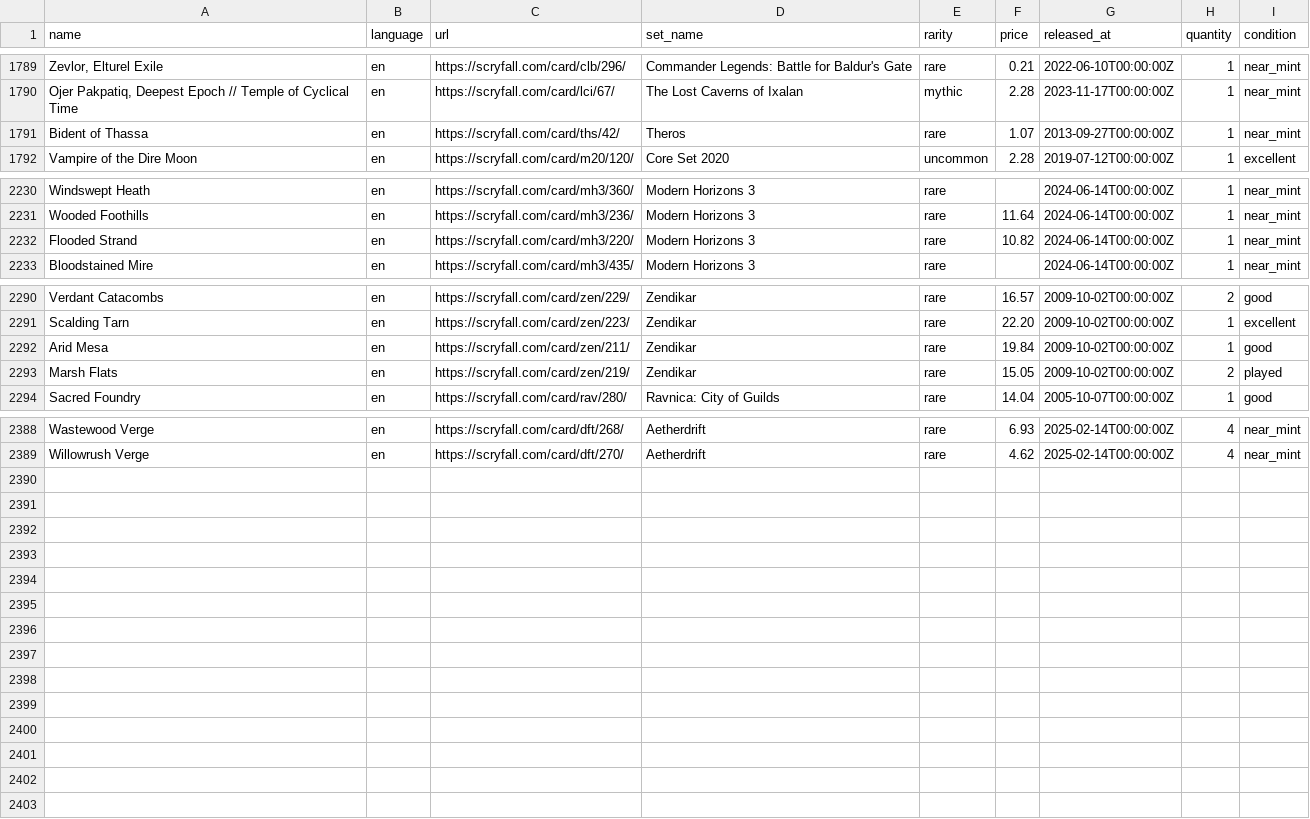
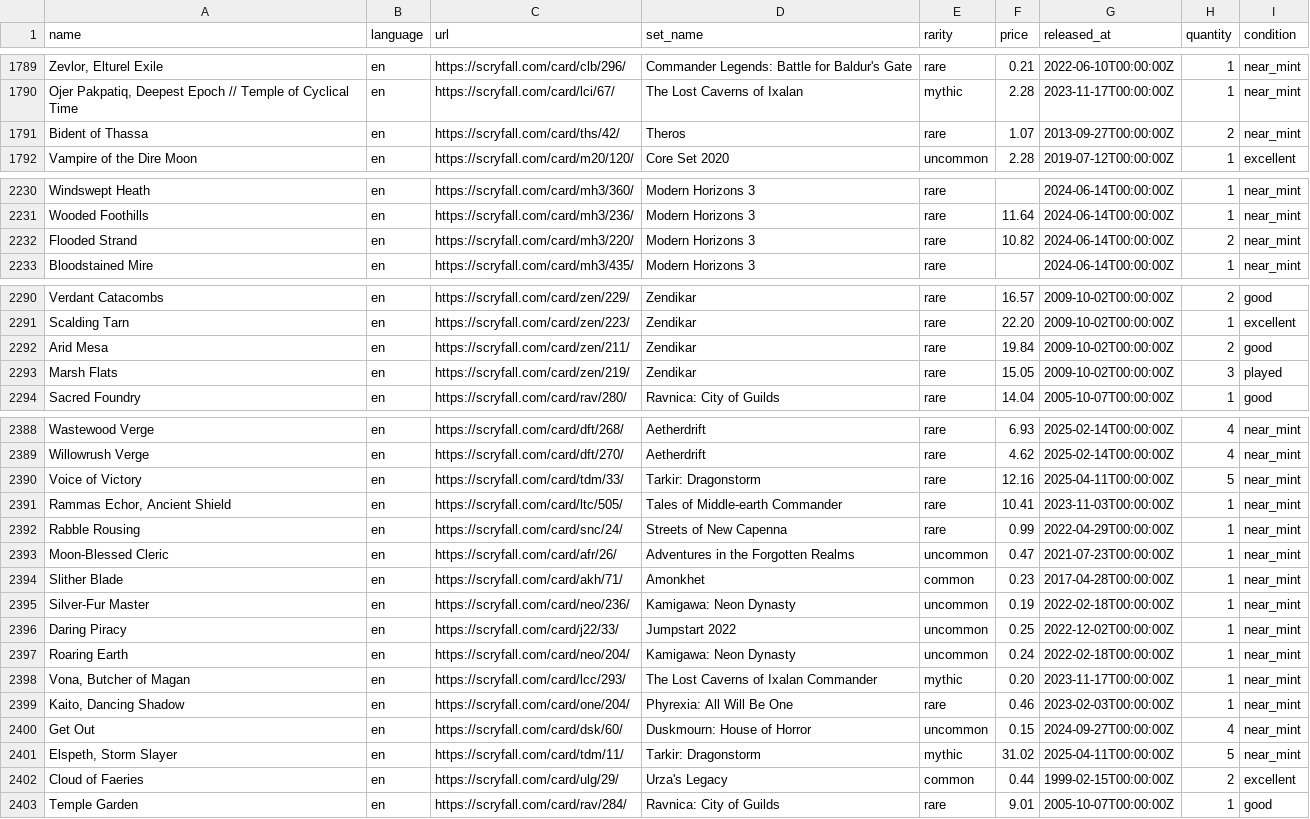
Before and after one commit to maitesin/mtga, a CSV file: devops/csv/collection.csv, drawn as a sheet; only a part is shown, gaps mark what is left out; the diff covers the shown part only; the diff names each change by its address in the sheet, - before the commit and + after, or states it on an @@ line.

Commit message:
Add more cards

```diff
--- a/devops/csv/collection.csv
+++ b/devops/csv/collection.csv
-H1791 (quantity): 1
+H1791 (quantity): 2
-H2232 (quantity): 1
+H2232 (quantity): 2
-H2292 (quantity): 1
+H2292 (quantity): 2
-H2293 (quantity): 2
+H2293 (quantity): 3
+row 2390: Voice of Victory | en | https://scryfall.com/card/tdm/33/ | Tarkir: Dragonstorm | rare | 12.16 | 2025-04-11T00:00:00Z | 5 | near_mint
+row 2391: Rammas Echor, Ancient Shield | en | https://scryfall.com/card/ltc/505/ | Tales of Middle-earth Commander | rare | 10.41 | 2023-11-03T00:00:00Z | 1 | near_mint
+row 2392: Rabble Rousing | en | https://scryfall.com/card/snc/24/ | Streets of New Capenna | rare | 0.99 | 2022-04-29T00:00:00Z | 1 | near_mint
+row 2393: Moon-Blessed Cleric | en | https://scryfall.com/card/afr/26/ | Adventures in the Forgotten Realms | uncommon | 0.47 | 2021-07-23T00:00:00Z | 1 | near_mint
+row 2394: Slither Blade | en | https://scryfall.com/card/akh/71/ | Amonkhet | common | 0.23 | 2017-04-28T00:00:00Z | 1 | near_mint
+row 2395: Silver-Fur Master | en | https://scryfall.com/card/neo/236/ | Kamigawa: Neon Dynasty | uncommon | 0.19 | 2022-02-18T00:00:00Z | 1 | near_mint
+row 2396: Daring Piracy | en | https://scryfall.com/card/j22/33/ | Jumpstart 2022 | uncommon | 0.25 | 2022-12-02T00:00:00Z | 1 | near_mint
+row 2397: Roaring Earth | en | https://scryfall.com/card/neo/204/ | Kamigawa: Neon Dynasty | uncommon | 0.24 | 2022-02-18T00:00:00Z | 1 | near_mint
+row 2398: Vona, Butcher of Magan | en | https://scryfall.com/card/lcc/293/ | The Lost Caverns of Ixalan Commander | mythic | 0.20 | 2023-11-17T00:00:00Z | 1 | near_mint
+row 2399: Kaito, Dancing Shadow | en | https://scryfall.com/card/one/204/ | Phyrexia: All Will Be One | rare | 0.46 | 2023-02-03T00:00:00Z | 1 | near_mint
+row 2400: Get Out | en | https://scryfall.com/card/dsk/60/ | Duskmourn: House of Horror | uncommon | 0.15 | 2024-09-27T00:00:00Z | 4 | near_mint
+row 2401: Elspeth, Storm Slayer | en | https://scryfall.com/card/tdm/11/ | Tarkir: Dragonstorm | mythic | 31.02 | 2025-04-11T00:00:00Z | 5 | near_mint
+row 2402: Cloud of Faeries | en | https://scryfall.com/card/ulg/29/ | Urza's Legacy | common | 0.44 | 1999-02-15T00:00:00Z | 2 | excellent
+row 2403: Temple Garden | en | https://scryfall.com/card/rav/284/ | Ravnica: City of Guilds | rare | 9.01 | 2005-10-07T00:00:00Z | 1 | good
```
Also changed, not shown: 1 edited cell elsewhere in this file, 48 other files.
